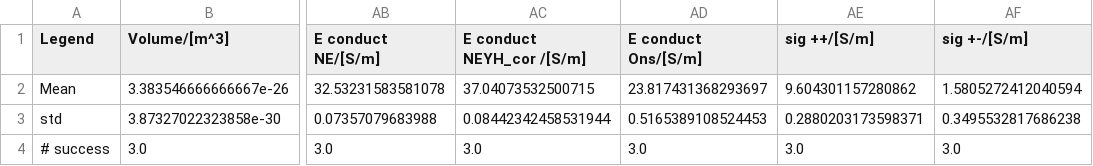
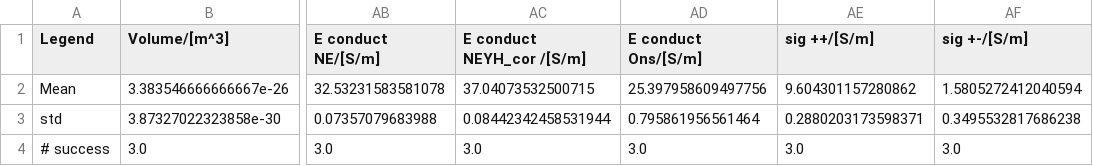
Before and after one commit to JelleLagerweij/NaCl_Transport, a CSV file: Parsa/108/postprocessed.csv, drawn as a sheet; only a part is shown, gaps mark what is left out; the diff names each change by its address in the sheet, - before the commit and + after, or states it on an @@ line.

```diff
--- a/Parsa/108/postprocessed.csv
+++ b/Parsa/108/postprocessed.csv
-AD2 (E conduct Ons/[S/m]): 23.817431368293697
+AD2 (E conduct Ons/[S/m]): 25.397958609497756
-AD3 (E conduct Ons/[S/m]): 0.5165389108524453
+AD3 (E conduct Ons/[S/m]): 0.795861956561464
```
Also changed, not shown: Parsa/18/postprocessed.csv, Parsa/36/postprocessed.csv, 20 other files.
